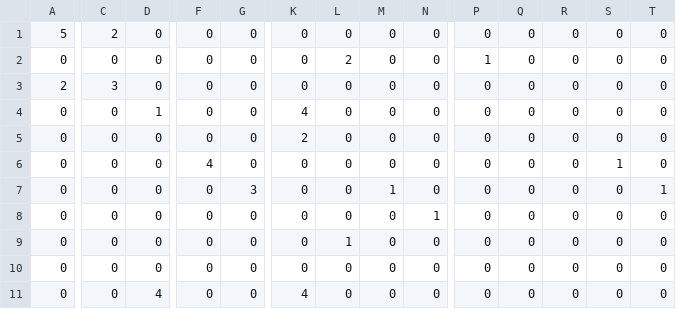
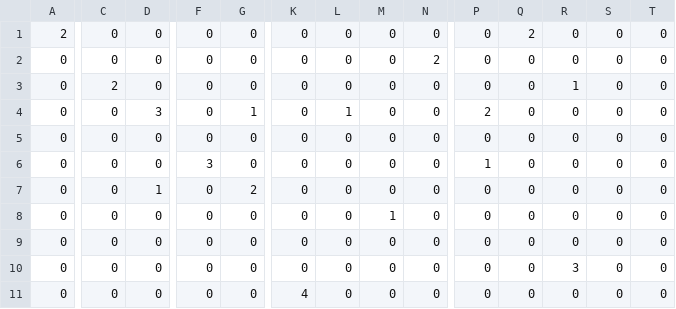
Before and after one commit to hancockki/Overexposure, a CSV file: currently_in_use/make_matrix.csv, drawn as a sheet; only a part is shown, gaps mark what is left out; the diff covers the shown part only; the diff names each change by its address in the sheet, - before the commit and + after, or states it on an @@ line.

```diff
--- a/currently_in_use/make_matrix.csv
+++ b/currently_in_use/make_matrix.csv
-A1: 5
+A1: 2
-C1: 2
+C1: 0
-Q1: 0
+Q1: 2
-L2: 2
+L2: 0
-N2: 0
+N2: 2
-P2: 1
+P2: 0
-A3: 2
+A3: 0
-C3: 3
+C3: 2
-R3: 0
+R3: 1
-D4: 1
+D4: 3
-G4: 0
+G4: 1
-K4: 4
+K4: 0
-L4: 0
+L4: 1
-P4: 0
+P4: 2
-K5: 2
+K5: 0
-F6: 4
+F6: 3
-P6: 0
+P6: 1
-S6: 1
+S6: 0
-D7: 0
+D7: 1
-G7: 3
+G7: 2
-M7: 1
+M7: 0
-T7: 1
+T7: 0
-M8: 0
+M8: 1
-N8: 1
+N8: 0
-L9: 1
+L9: 0
-R10: 0
+R10: 3
-D11: 4
+D11: 0
```
Also changed, not shown: 34 edited cells elsewhere in this file, 8 other files.
